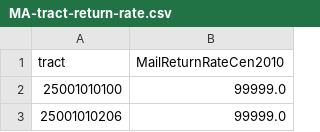
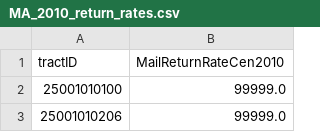
Before and after one commit to MAPC/datacommon, a CSV file: app/assets/data/MA_2010_return_rates.csv (was app/assets/data/MA-tract-return-rate.csv), drawn as a sheet; only a part is shown.

Commit message:
Display % computer ownership, low response rate

```diff
--- a/app/assets/data/MA-tract-return-rate.csv
+++ b/app/assets/data/MA_2010_return_rates.csv
@@ -1,2 +1,2 @@
-"tract","MailReturnRateCen2010"
+tractID,MailReturnRateCen2010
 25001010100,99999.0
```
Also changed, not shown: 4 other files.
